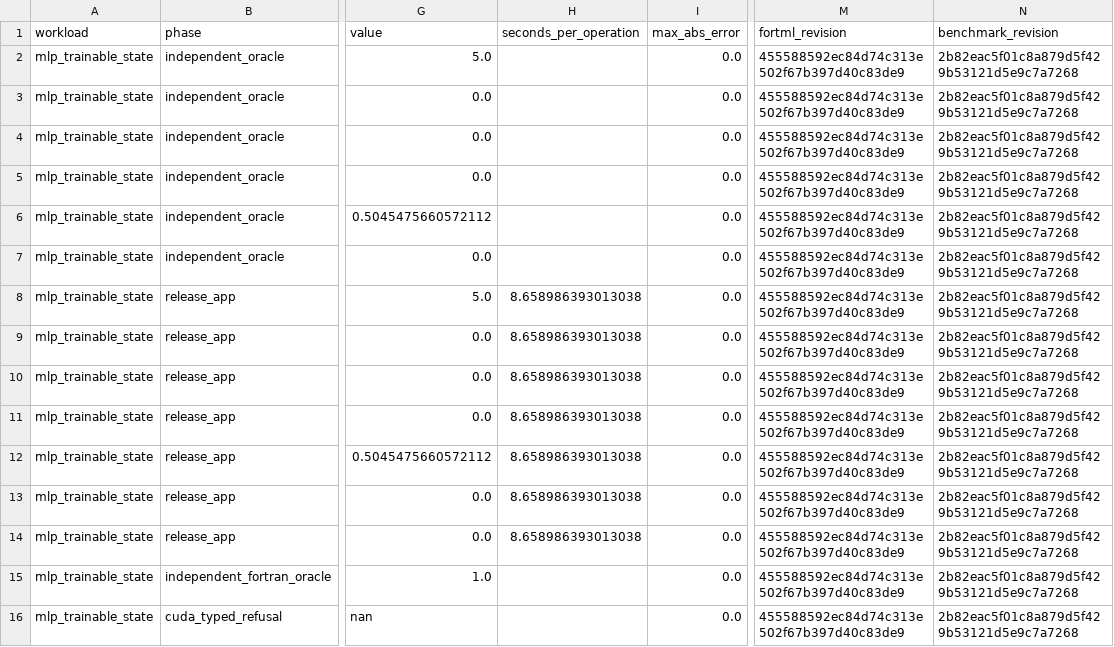
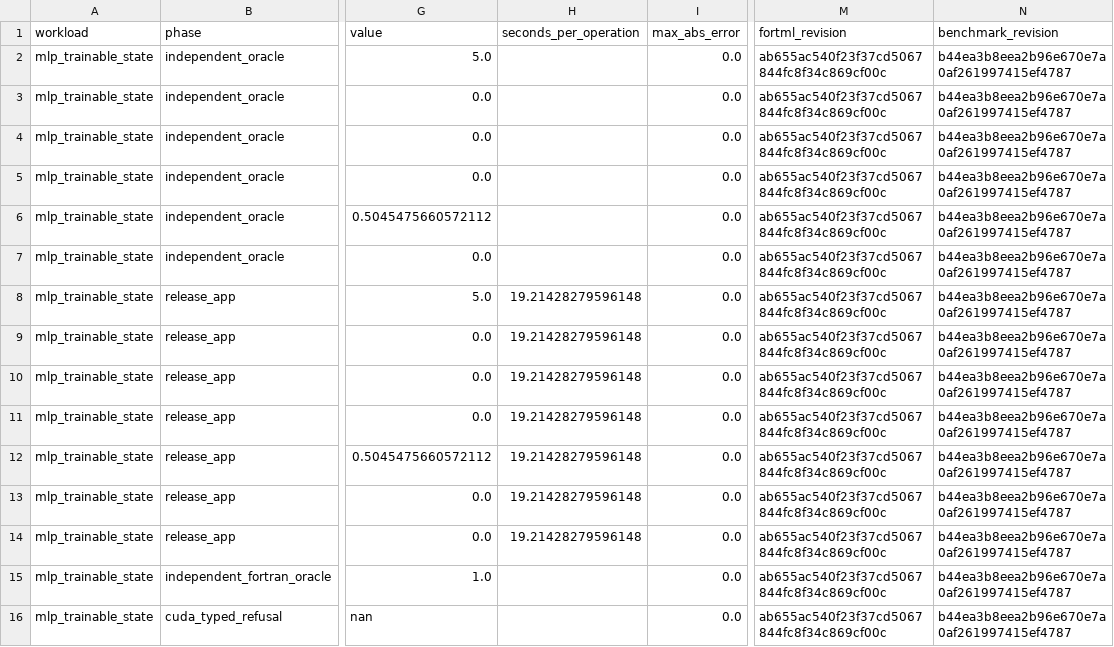
Before and after one commit to lazy-fortran/fortml-bench, a CSV file: results/mlp_trainable_state.csv, drawn as a sheet; only a part is shown, gaps mark what is left out; the diff names each change by its address in the sheet, - before the commit and + after, or states it on an @@ line.

Commit message:
bench: repin MLP trainable state to final source

```diff
--- a/results/mlp_trainable_state.csv
+++ b/results/mlp_trainable_state.csv
-M2:M16 (fortml_revision): 455588592ec84d74c313e502f67b397d40c83de9
+M2:M16 (fortml_revision): ab655ac540f23f37cd5067844fc8f34c869cf00c
-N2:N16 (benchmark_revision): 2b82eac5f01c8a879d5f429b53121d5e9c7a7268
+N2:N16 (benchmark_revision): b44ea3b8eea2b96e670e7a0af261997415ef4787
-H8:H14 (seconds_per_operation): 8.658986393013038
+H8:H14 (seconds_per_operation): 19.21428279596148
```
Also changed, not shown: 1 other file.
